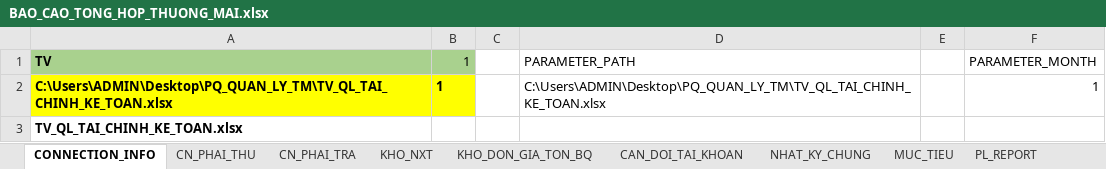
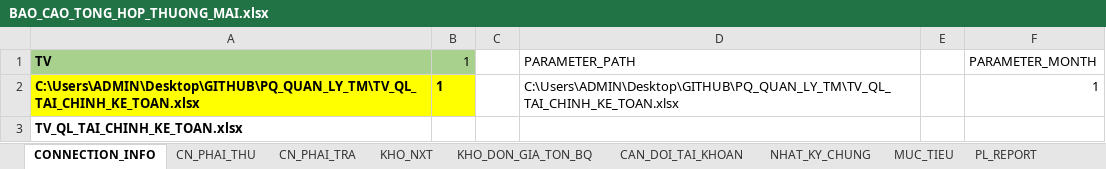
Before and after one commit to NGUYEN-LONG-BS/POWER_QUERY_01_SO_SACH_KE_TOAN, an Excel workbook: BAO_CAO_TONG_HOP_THUONG_MAI.xlsx, sheet CONNECTION_INFO, drawn as a sheet; values as stored, in another font and other column widths than the file's, no borders; table styles not drawn; the diff names each change by its address in the sheet, - before the commit and + after, or states it on an @@ line.

Commit message:
nhật ký chung 641

```diff
--- a/BAO_CAO_TONG_HOP_THUONG_MAI.xlsx (sheet CONNECTION_INFO)
+++ b/BAO_CAO_TONG_HOP_THUONG_MAI.xlsx (sheet CONNECTION_INFO)
-A2 (TV): C:\Users\ADMIN\Desktop\PQ_QUAN_LY_TM\TV_QL_TAI_CHINH_KE_TOAN.xlsx
+A2 (TV): C:\Users\ADMIN\Desktop\GITHUB\PQ_QUAN_LY_TM\TV_QL_TAI_CHINH_KE_TOAN.xlsx
-D2 (PARAMETER_PATH): C:\Users\ADMIN\Desktop\PQ_QUAN_LY_TM\TV_QL_TAI_CHINH_KE_TOAN.xlsx
+D2 (PARAMETER_PATH): C:\Users\ADMIN\Desktop\GITHUB\PQ_QUAN_LY_TM\TV_QL_TAI_CHINH_KE_TOAN.xlsx
```
